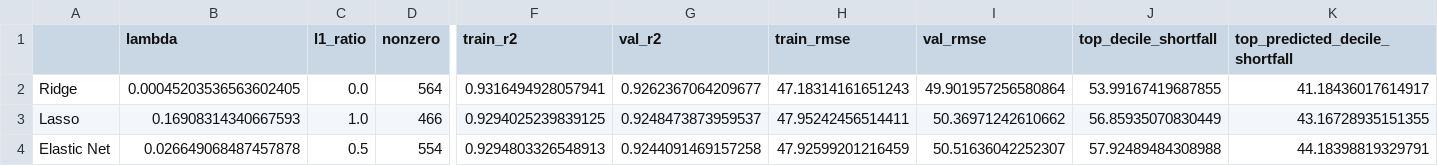
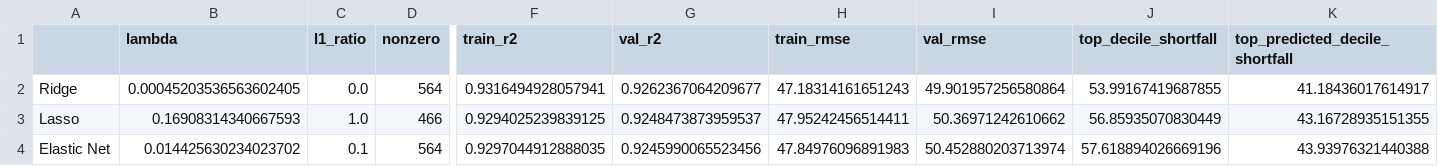
Before and after one commit to Yassin-Hegazy/DS-project, a CSV file: bike-demand-chained-pipeline/bike-demand-chained-pipeline/experiments/phase4/selected_models.csv, drawn as a sheet; only a part is shown, gaps mark what is left out; the diff covers the shown part only; the diff names each change by its address in the sheet, - before the commit and + after, or states it on an @@ line.

```diff
--- a/bike-demand-chained-pipeline/bike-demand-chained-pipeline/experiments/phase4/selected_models.csv
+++ b/bike-demand-chained-pipeline/bike-demand-chained-pipeline/experiments/phase4/selected_models.csv
-B4 (lambda): 0.026649068487457878
+B4 (lambda): 0.014425630234023702
-C4 (l1_ratio): 0.5
+C4 (l1_ratio): 0.1
-D4 (nonzero): 554
+D4 (nonzero): 564
-F4 (train_r2): 0.9294803326548913
+F4 (train_r2): 0.9297044912888035
-G4 (val_r2): 0.9244091469157258
+G4 (val_r2): 0.9245990065523456
-H4 (train_rmse): 47.92599201216459
+H4 (train_rmse): 47.84976096891983
-I4 (val_rmse): 50.51636042252307
+I4 (val_rmse): 50.452880203713974
-J4 (top_decile_shortfall): 57.92489484308988
+J4 (top_decile_shortfall): 57.618894026669196
-K4 (top_predicted_decile_shortfall): 44.18398819329791
+K4 (top_predicted_decile_shortfall): 43.93976321440388
```
Also changed, not shown: 2 edited cells elsewhere in this file, bike-demand-chained-pipeline/bike-demand-chained-pipeline/experiments/phase4/path_elastic_net_0.1.csv, bike-demand-chained-pipeline/bike-demand-chained-pipeline/experiments/phase4/path_elastic_net_0.5.csv, 3 other files.
